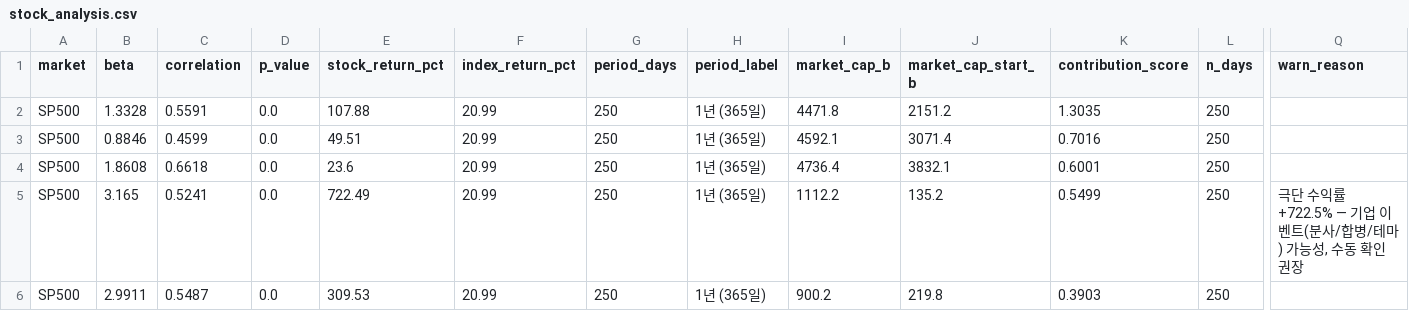
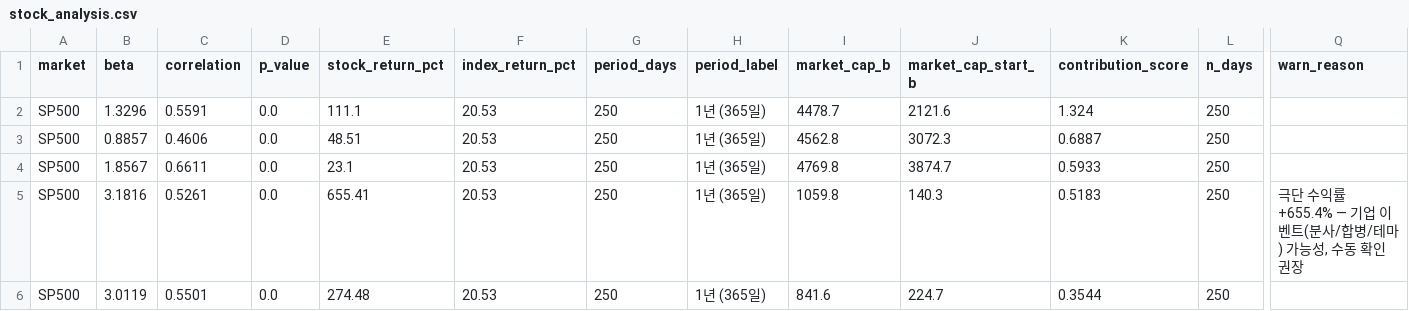
Before and after one commit to HwangatWork/AI-Analyzer, a CSV file: output/stock_analysis.csv, drawn as a sheet; only a part is shown, gaps mark what is left out; the diff covers the shown part only; the diff names each change by its address in the sheet, - before the commit and + after, or states it on an @@ line.

```diff
--- a/output/stock_analysis.csv
+++ b/output/stock_analysis.csv
-B2 (beta): 1.3328
+B2 (beta): 1.3296
-E2 (stock_return_pct): 107.88
+E2 (stock_return_pct): 111.1
-F2:F6 (index_return_pct): 20.99
+F2:F6 (index_return_pct): 20.53
-I2 (market_cap_b): 4471.8
+I2 (market_cap_b): 4478.7
-J2 (market_cap_start_b): 2151.2
+J2 (market_cap_start_b): 2121.6
-K2 (contribution_score): 1.3035
+K2 (contribution_score): 1.324
-B3 (beta): 0.8846
+B3 (beta): 0.8857
-C3 (correlation): 0.4599
+C3 (correlation): 0.4606
-E3 (stock_return_pct): 49.51
+E3 (stock_return_pct): 48.51
-I3 (market_cap_b): 4592.1
+I3 (market_cap_b): 4562.8
-J3 (market_cap_start_b): 3071.4
+J3 (market_cap_start_b): 3072.3
-K3 (contribution_score): 0.7016
+K3 (contribution_score): 0.6887
-B4 (beta): 1.8608
+B4 (beta): 1.8567
-C4 (correlation): 0.6618
+C4 (correlation): 0.6611
-E4 (stock_return_pct): 23.6
+E4 (stock_return_pct): 23.1
-I4 (market_cap_b): 4736.4
+I4 (market_cap_b): 4769.8
-J4 (market_cap_start_b): 3832.1
+J4 (market_cap_start_b): 3874.7
-K4 (contribution_score): 0.6001
+K4 (contribution_score): 0.5933
-B5 (beta): 3.165
+B5 (beta): 3.1816
-C5 (correlation): 0.5241
+C5 (correlation): 0.5261
-E5 (stock_return_pct): 722.49
+E5 (stock_return_pct): 655.41
-I5 (market_cap_b): 1112.2
+I5 (market_cap_b): 1059.8
-J5 (market_cap_start_b): 135.2
+J5 (market_cap_start_b): 140.3
-K5 (contribution_score): 0.5499
+K5 (contribution_score): 0.5183
-Q5 (warn_reason): …수익률 +722.5% — 기업…
+Q5 (warn_reason): …수익률 +655.4% — 기업…
-B6 (beta): 2.9911
+B6 (beta): 3.0119
-C6 (correlation): 0.5487
+C6 (correlation): 0.5501
-E6 (stock_return_pct): 309.53
+E6 (stock_return_pct): 274.48
-I6 (market_cap_b): 900.2
+I6 (market_cap_b): 841.6
-J6 (market_cap_start_b): 219.8
+J6 (market_cap_start_b): 224.7
-K6 (contribution_score): 0.3903
+K6 (contribution_score): 0.3544
```
Also changed, not shown: 32 edited cells elsewhere in this file, output/indicator_ranking.csv, output/market_signals.csv, 7 other files.
